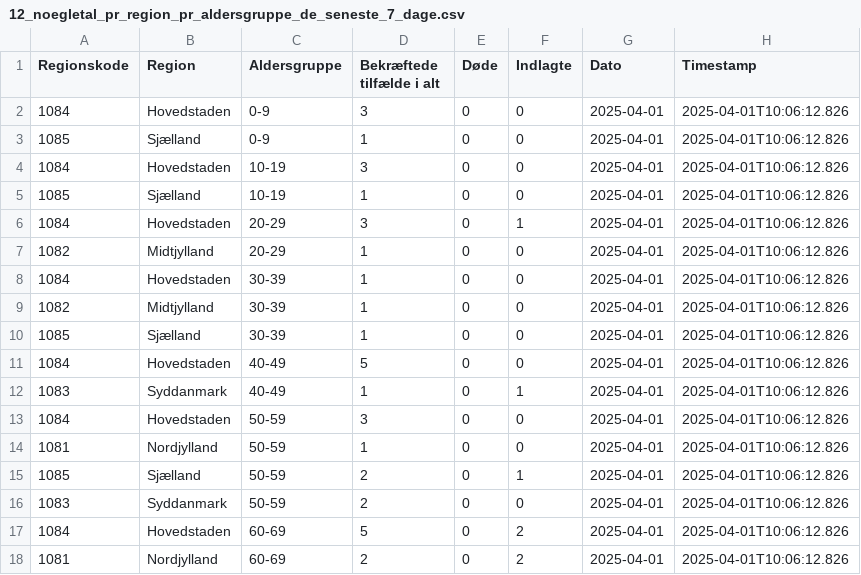
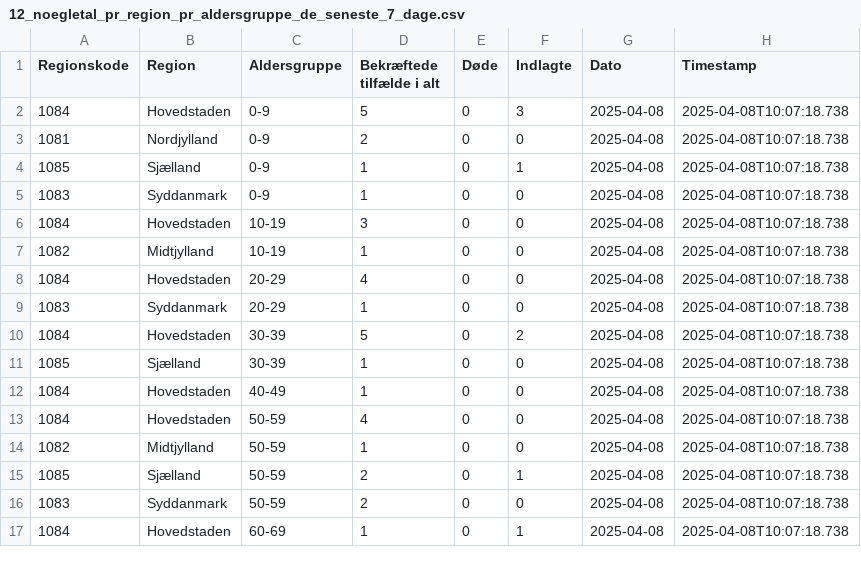
Before and after one commit to steenhulthin/infectious-diseases-data, a CSV file: docs/12_noegletal_pr_region_pr_aldersgruppe_de_seneste_7_dage.csv, drawn as a sheet; only a part is shown; the diff covers the shown part only.

```diff
--- a/docs/12_noegletal_pr_region_pr_aldersgruppe_de_seneste_7_dage.csv
+++ b/docs/12_noegletal_pr_region_pr_aldersgruppe_de_seneste_7_dage.csv
@@ -1,18 +1,17 @@
 "Regionskode";"Region";"Aldersgruppe";"Bekræftede tilfælde i alt";"Døde";"Indlagte";"Dato";"Timestamp"
-1084;Hovedstaden;0-9;3;0;0;2025-04-01;2025-04-01T10:06:12.826
-1085;Sjælland;0-9;1;0;0;2025-04-01;2025-04-01T10:06:12.826
-1084;Hovedstaden;10-19;3;0;0;2025-04-01;2025-04-01T10:06:12.826
-1085;Sjælland;10-19;1;0;0;2025-04-01;2025-04-01T10:06:12.826
-1084;Hovedstaden;20-29;3;0;1;2025-04-01;2025-04-01T10:06:12.826
-1082;Midtjylland;20-29;1;0;0;2025-04-01;2025-04-01T10:06:12.826
-1084;Hovedstaden;30-39;1;0;0;2025-04-01;2025-04-01T10:06:12.826
-1082;Midtjylland;30-39;1;0;0;2025-04-01;2025-04-01T10:06:12.826
-1085;Sjælland;30-39;1;0;0;2025-04-01;2025-04-01T10:06:12.826
-1084;Hovedstaden;40-49;5;0;0;2025-04-01;2025-04-01T10:06:12.826
-1083;Syddanmark;40-49;1;0;1;2025-04-01;2025-04-01T10:06:12.826
-1084;Hovedstaden;50-59;3;0;0;2025-04-01;2025-04-01T10:06:12.826
-1081;Nordjylland;50-59;1;0;0;2025-04-01;2025-04-01T10:06:12.826
-1085;Sjælland;50-59;2;0;1;2025-04-01;2025-04-01T10:06:12.826
-1083;Syddanmark;50-59;2;0;0;2025-04-01;2025-04-01T10:06:12.826
-1084;Hovedstaden;60-69;5;0;2;2025-04-01;2025-04-01T10:06:12.826
-1081;Nordjylland;60-69;2;0;2;2025-04-01;2025-04-01T10:06:12.826
+1084;Hovedstaden;0-9;5;0;3;2025-04-08;2025-04-08T10:07:18.738
+1081;Nordjylland;0-9;2;0;0;2025-04-08;2025-04-08T10:07:18.738
+1085;Sjælland;0-9;1;0;1;2025-04-08;2025-04-08T10:07:18.738
+1083;Syddanmark;0-9;1;0;0;2025-04-08;2025-04-08T10:07:18.738
+1084;Hovedstaden;10-19;3;0;0;2025-04-08;2025-04-08T10:07:18.738
+1082;Midtjylland;10-19;1;0;0;2025-04-08;2025-04-08T10:07:18.738
+1084;Hovedstaden;20-29;4;0;0;2025-04-08;2025-04-08T10:07:18.738
+1083;Syddanmark;20-29;1;0;0;2025-04-08;2025-04-08T10:07:18.738
+1084;Hovedstaden;30-39;5;0;2;2025-04-08;2025-04-08T10:07:18.738
+1085;Sjælland;30-39;1;0;0;2025-04-08;2025-04-08T10:07:18.738
+1084;Hovedstaden;40-49;1;0;0;2025-04-08;2025-04-08T10:07:18.738
+1084;Hovedstaden;50-59;4;0;0;2025-04-08;2025-04-08T10:07:18.738
+1082;Midtjylland;50-59;1;0;0;2025-04-08;2025-04-08T10:07:18.738
+1085;Sjælland;50-59;2;0;1;2025-04-08;2025-04-08T10:07:18.738
+1083;Syddanmark;50-59;2;0;0;2025-04-08;2025-04-08T10:07:18.738
+1084;Hovedstaden;60-69;1;0;1;2025-04-08;2025-04-08T10:07:18.738
```
Also changed, not shown: 6 removed rows and 24 edited cells elsewhere in this file, docs/06_nye_indlaeggelser_pr_region_pr_dag.csv, docs/07_antal_doede_pr_dag_pr_region.csv, 26 other files.
